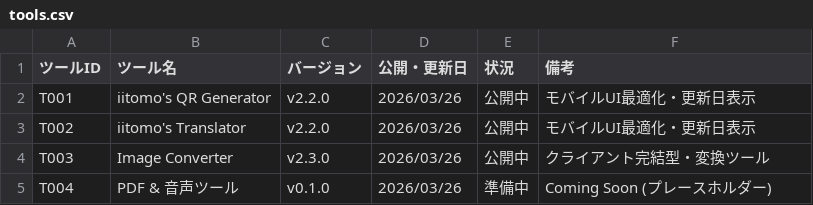
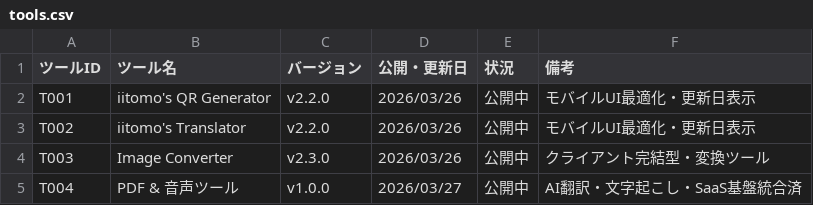
Before and after one commit to ii-tomo/iitomos-tools, a CSV file: tools.csv, drawn as a sheet.

```diff
--- a/tools.csv
+++ b/tools.csv
@@ -4,2 +4,2 @@ T002,iitomo's Translator,v2.2.0,2026/03/26,公開中,モバイルUI最適化・
 T003,Image Converter,v2.3.0,2026/03/26,公開中,クライアント完結型・変換ツール
-T004,PDF & 音声ツール,v0.1.0,2026/03/26,準備中,Coming Soon (プレースホルダー)
+T004,PDF & 音声ツール,v1.0.0,2026/03/27,公開中,AI翻訳・文字起こし・SaaS基盤統合済
```
Also changed, not shown: 8 other files.
